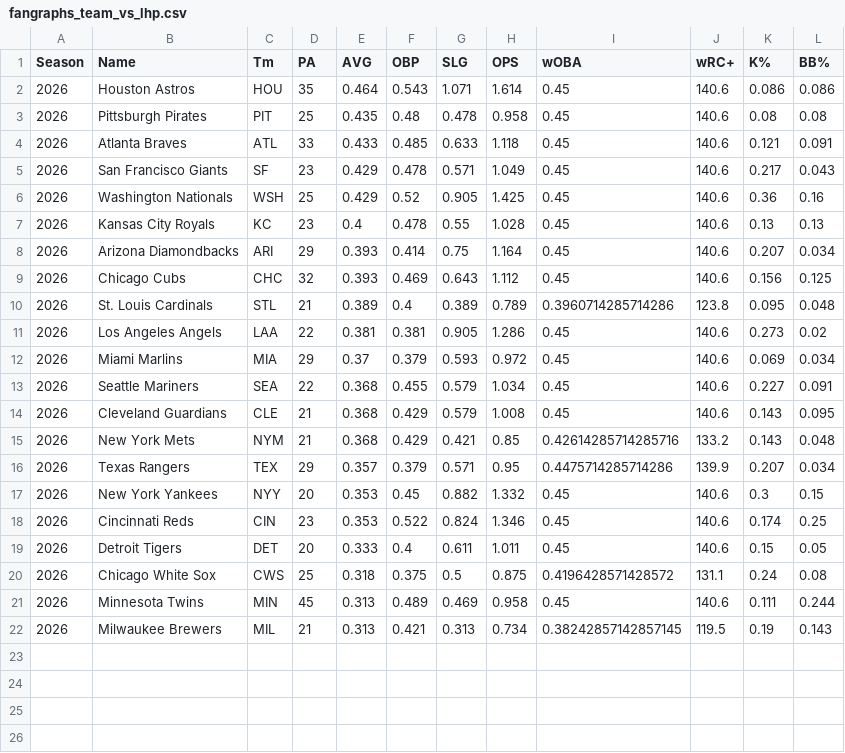
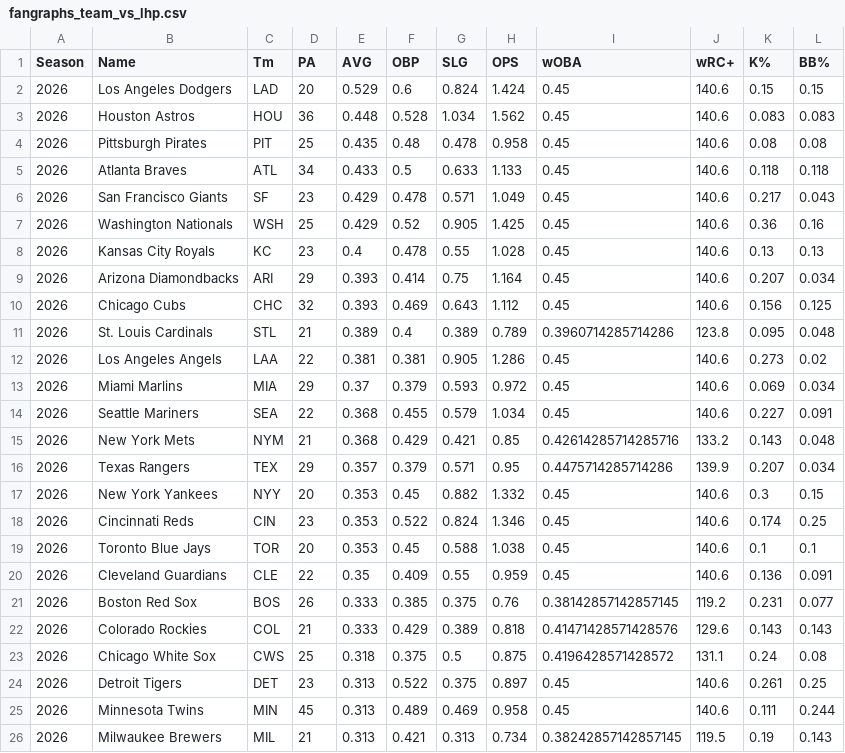
Before and after one commit to dgarcia2424/wizard-picks, a CSV file: data/raw/fangraphs_team_vs_lhp.csv, drawn as a sheet.

```diff
--- a/data/raw/fangraphs_team_vs_lhp.csv
+++ b/data/raw/fangraphs_team_vs_lhp.csv
@@ -1,5 +1,6 @@
 Season,Name,Tm,PA,AVG,OBP,SLG,OPS,wOBA,wRC+,K%,BB%
-2026,Houston Astros,HOU,35,0.464,0.543,1.071,1.614,0.45,140.6,0.086,0.086
+2026,Los Angeles Dodgers,LAD,20,0.529,0.6,0.824,1.424,0.45,140.6,0.15,0.15
+2026,Houston Astros,HOU,36,0.448,0.528,1.034,1.562,0.45,140.6,0.083,0.083
 2026,Pittsburgh Pirates,PIT,25,0.435,0.48,0.478,0.958,0.45,140.6,0.08,0.08
-2026,Atlanta Braves,ATL,33,0.433,0.485,0.633,1.118,0.45,140.6,0.121,0.091
+2026,Atlanta Braves,ATL,34,0.433,0.5,0.633,1.133,0.45,140.6,0.118,0.118
 2026,San Francisco Giants,SF,23,0.429,0.478,0.571,1.049,0.45,140.6,0.217,0.043
@@ -13,3 +14,2 @@ Season,Name,Tm,PA,AVG,OBP,SLG,OPS,wOBA,wRC+,K%,BB%
 2026,Seattle Mariners,SEA,22,0.368,0.455,0.579,1.034,0.45,140.6,0.227,0.091
-2026,Cleveland Guardians,CLE,21,0.368,0.429,0.579,1.008,0.45,140.6,0.143,0.095
 2026,New York Mets,NYM,21,0.368,0.429,0.421,0.85,0.42614285714285716,133.2,0.143,0.048
@@ -18,4 +18,8 @@ Season,Name,Tm,PA,AVG,OBP,SLG,OPS,wOBA,wRC+,K%,BB%
 2026,Cincinnati Reds,CIN,23,0.353,0.522,0.824,1.346,0.45,140.6,0.174,0.25
-2026,Detroit Tigers,DET,20,0.333,0.4,0.611,1.011,0.45,140.6,0.15,0.05
+2026,Toronto Blue Jays,TOR,20,0.353,0.45,0.588,1.038,0.45,140.6,0.1,0.1
+2026,Cleveland Guardians,CLE,22,0.35,0.409,0.55,0.959,0.45,140.6,0.136,0.091
+2026,Boston Red Sox,BOS,26,0.333,0.385,0.375,0.76,0.38142857142857145,119.2,0.231,0.077
+2026,Colorado Rockies,COL,21,0.333,0.429,0.389,0.818,0.41471428571428576,129.6,0.143,0.143
 2026,Chicago White Sox,CWS,25,0.318,0.375,0.5,0.875,0.4196428571428572,131.1,0.24,0.08
+2026,Detroit Tigers,DET,23,0.313,0.522,0.375,0.897,0.45,140.6,0.261,0.25
 2026,Minnesota Twins,MIN,45,0.313,0.489,0.469,0.958,0.45,140.6,0.111,0.244
```
Also changed, not shown: catboost_info/test_error.tsv, catboost_info/time_left.tsv, 46 other files.
